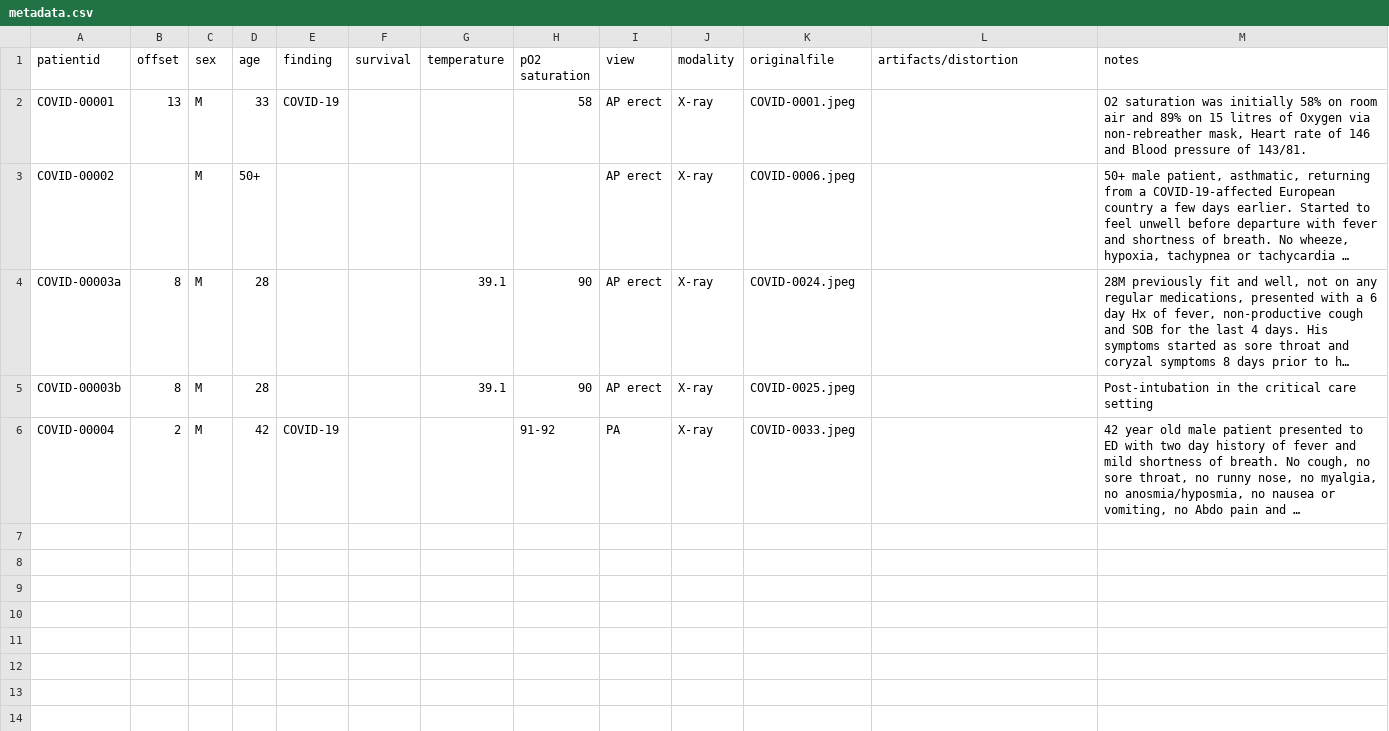
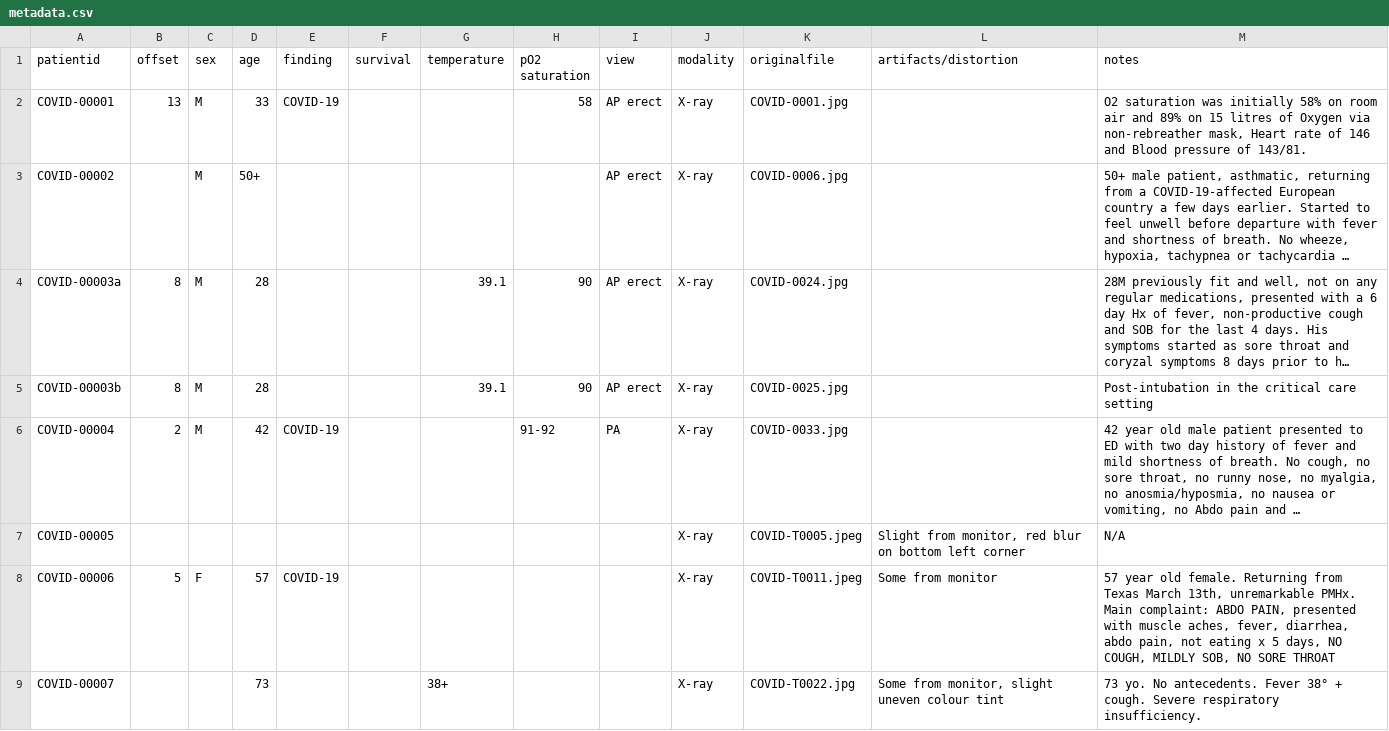
Before and after one commit to agchung/Figure1-COVID-chestxray-dataset, a CSV file: metadata.csv, drawn as a sheet; long unchanged cells end in …; the diff names each change by its address in the sheet, - before the commit and + after, or states it on an @@ line.

Commit message:
Images from April 3rd batch, updated metadata

```diff
--- a/metadata.csv
+++ b/metadata.csv
-K2 (originalfile): COVID-0001.jpeg
+K2 (originalfile): COVID-0001.jpg
-K3 (originalfile): COVID-0006.jpeg
+K3 (originalfile): COVID-0006.jpg
-K4 (originalfile): COVID-0024.jpeg
+K4 (originalfile): COVID-0024.jpg
-K5 (originalfile): COVID-0025.jpeg
+K5 (originalfile): COVID-0025.jpg
-K6 (originalfile): COVID-0033.jpeg
+K6 (originalfile): COVID-0033.jpg
+row 7: COVID-00005 |  |  |  |  |  |  |  |  | X-ray | COVID-T0005.jpeg | Slight from monitor, red blur on bottom left corner | N/A
+row 8: COVID-00006 | 5 | F | 57 | COVID-19 |  |  |  |  | X-ray | COVID-T0011.jpeg | Some from monitor | 57 year old female. Returning from Texas March 13th, unremarkable PMHx. Main complaint: ABDO PAIN, presented with muscle aches, fever, diarrhea, abdo pain, not eating x 5 days, NO COUGH, MILDLY SOB, NO SORE THROAT
+row 9: COVID-00007 |  |  | 73 |  |  | 38+ |  |  | X-ray | COVID-T0022.jpg | Some from monitor, slight uneven colour tint | 73 yo. No antecedents. Fever 38° + cough. Severe respiratory insufficiency.
```
Also changed, not shown: 3 other files.
